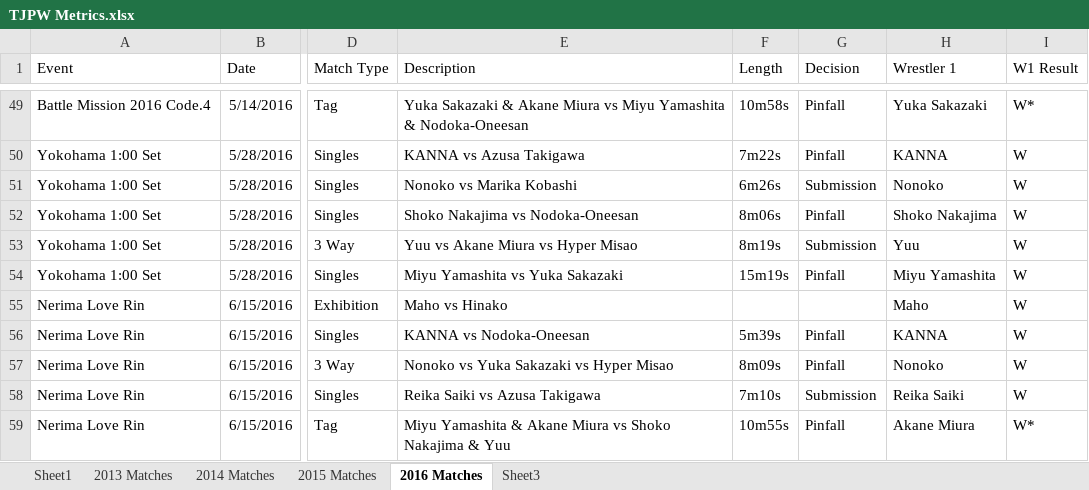
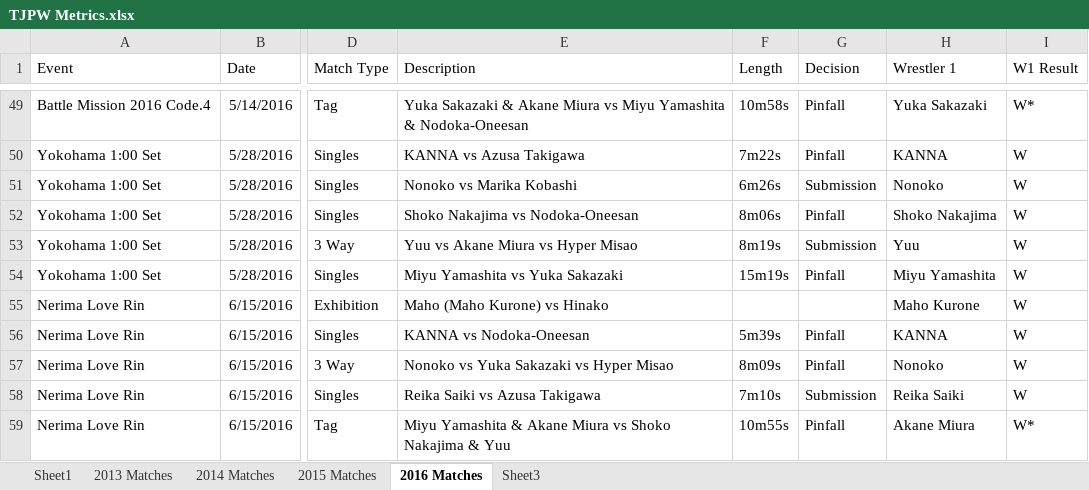
Before and after one commit to leblumbe/TJPW-Metrics, an Excel workbook: TJPW Metrics.xlsx, sheet 2016 Matches, drawn as a sheet; only a part is shown, gaps mark what is left out; values as stored, in another font and other column widths than the file's, no borders; the diff names each change by its address in the sheet, - before the commit and + after, or states it on an @@ line.

Commit message:
Added 2016 data. Interesting stuff.

```diff
--- a/TJPW Metrics.xlsx (sheet 2016 Matches)
+++ b/TJPW Metrics.xlsx (sheet 2016 Matches)
-E55 (Description): Maho vs Hinako
+E55 (Description): Maho (Maho Kurone) vs Hinako
-H55 (Wrestler 1): Maho
+H55 (Wrestler 1): Maho Kurone
```
